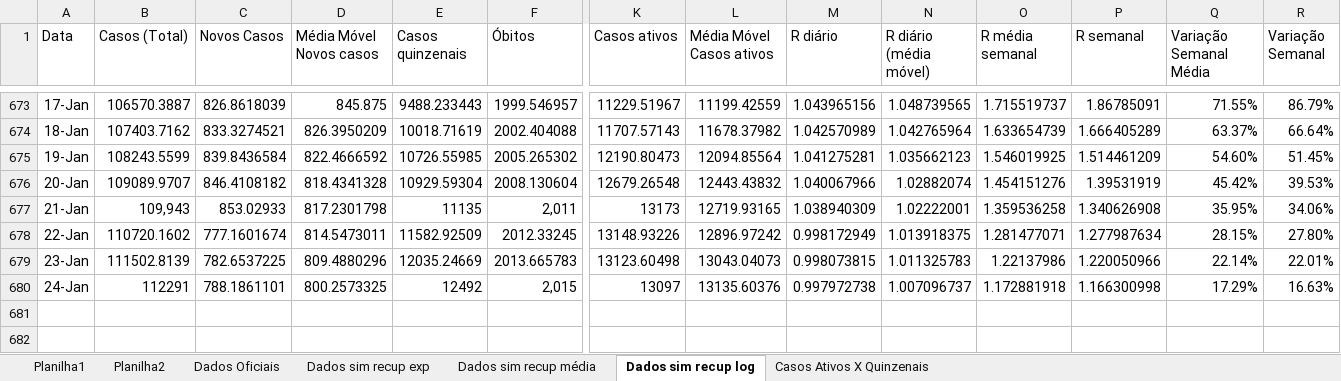
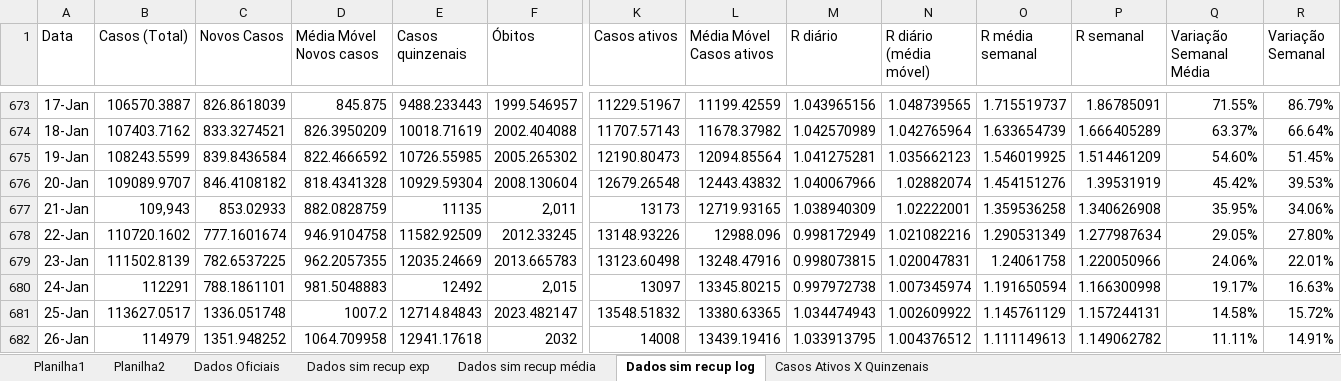
Before and after one commit to celsorosajr/Covid-SJC, an Excel workbook: Covid SJC.xlsx, sheet Dados sim recup log, drawn as a sheet; only a part is shown, gaps mark what is left out; values as stored, in another font and other column widths than the file's, no borders; charts and pictures not drawn; rows hold the shown columns only; the diff names each change by its address in the sheet, - before the commit and + after, or states it on an @@ line.

Commit message:
Update 2022-01-26

```diff
--- a/Covid SJC.xlsx (sheet Dados sim recup log)
+++ b/Covid SJC.xlsx (sheet Dados sim recup log)
-D677 (Média Móvel Novos casos): 817.2301798
+D677 (Média Móvel Novos casos): 882.0828759
-D678 (Média Móvel Novos casos): 814.5473011
+D678 (Média Móvel Novos casos): 946.9104758
-L678 (Média Móvel Casos ativos): 12896.97242
+L678 (Média Móvel Casos ativos): 12988.096
-N678 (R diário (média móvel)): 1.013918375
+N678 (R diário (média móvel)): 1.021082216
-O678 (R média semanal): 1.281477071
+O678 (R média semanal): 1.290531349
-Q678 (Variação Semanal Média): 28.15%
+Q678 (Variação Semanal Média): 29.05%
-D679 (Média Móvel Novos casos): 809.4880296
+D679 (Média Móvel Novos casos): 962.2057355
-L679 (Média Móvel Casos ativos): 13043.04073
+L679 (Média Móvel Casos ativos): 13248.47916
-N679 (R diário (média móvel)): 1.011325783
+N679 (R diário (média móvel)): 1.020047831
-O679 (R média semanal): 1.22137986
+O679 (R média semanal): 1.24061758
-Q679 (Variação Semanal Média): 22.14%
+Q679 (Variação Semanal Média): 24.06%
-D680 (Média Móvel Novos casos): 800.2573325
+D680 (Média Móvel Novos casos): 981.5048883
-L680 (Média Móvel Casos ativos): 13135.60376
+L680 (Média Móvel Casos ativos): 13345.80215
-N680 (R diário (média móvel)): 1.007096737
+N680 (R diário (média móvel)): 1.007345974
-O680 (R média semanal): 1.172881918
+O680 (R média semanal): 1.191650594
-Q680 (Variação Semanal Média): 17.29%
+Q680 (Variação Semanal Média): 19.17%
+row 681: 25-Jan | 113627.0517 | 1336.051748 | 1007.2 | 12714.84843 | 2023.482147 | 13548.51832 | 13380.63365 | 1.034474943 | 1.002609922 | 1.145761129 | 1.157244131 | 14.58% | 15.72%
+row 682: 26-Jan | 114979 | 1351.948252 | 1064.709958 | 12941.17618 | 2032 | 14008 | 13439.19416 | 1.033913795 | 1.004376512 | 1.111149613 | 1.149062782 | 11.11% | 14.91%
```
Also changed, not shown: charts or pictures.
